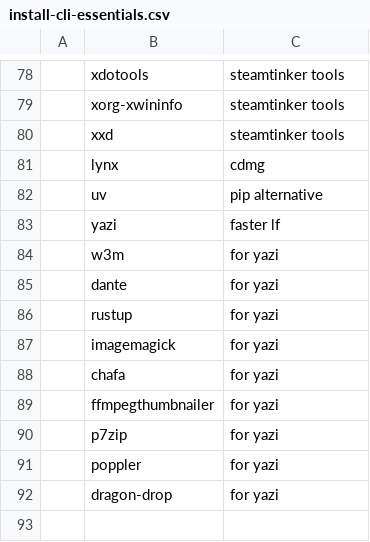
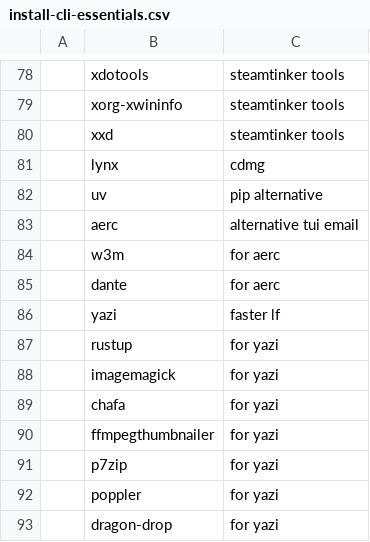
Before and after one commit to TheJoeSchr/archlinux, a CSV file: install-cli-essentials.csv, drawn as a sheet; only a part is shown, gaps mark what is left out; removed rows and columns are numbered as before the commit, all else as after; the diff names each change by its address in the sheet, - before the commit and + after, or states it on an @@ line.

Commit message:
fix aerc

```diff
--- a/install-cli-essentials.csv
+++ b/install-cli-essentials.csv
+row 83:  | aerc | alternative tui email
+row 84:  | w3m | for aerc
+row 85:  | dante | for aerc
-row 84:  | w3m | for yazi
-row 85:  | dante | for yazi
```
